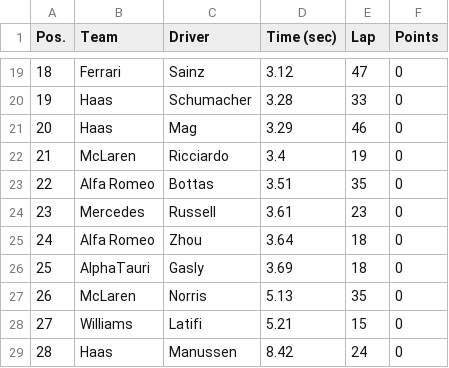
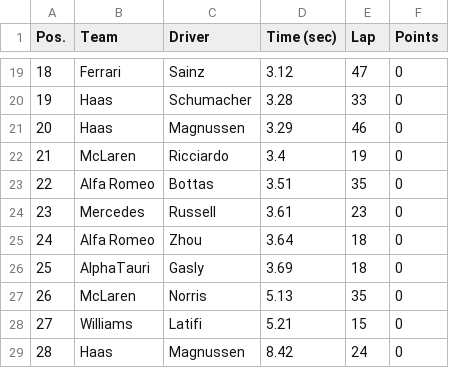
Before and after one commit to Jordan-Soria/PitStops, a CSV file: 2022/16ita.csv, drawn as a sheet; only a part is shown, gaps mark what is left out.

Commit message:
Fix correct driver name (Mag)
Removed duplicate entries and corrected 'Mag' to 'Magnussen'.

```diff
--- a/2022/16ita.csv
+++ b/2022/16ita.csv
@@ -20,3 +20,3 @@ Pos.	Team	Driver	Time (sec)	Lap	Points
 19	Haas	Schumacher	3.28	33	0
-20	Haas	Mag	3.29	46	0
+20	Haas	Magnussen	3.29	46	0
 21	McLaren	Ricciardo	3.4	19	0
@@ -28,2 +28,2 @@ Pos.	Team	Driver	Time (sec)	Lap	Points
 27	Williams	Latifi	5.21	15	0
-28	Haas	Manussen	8.42	24	0
+28	Haas	Magnussen	8.42	24	0
```
